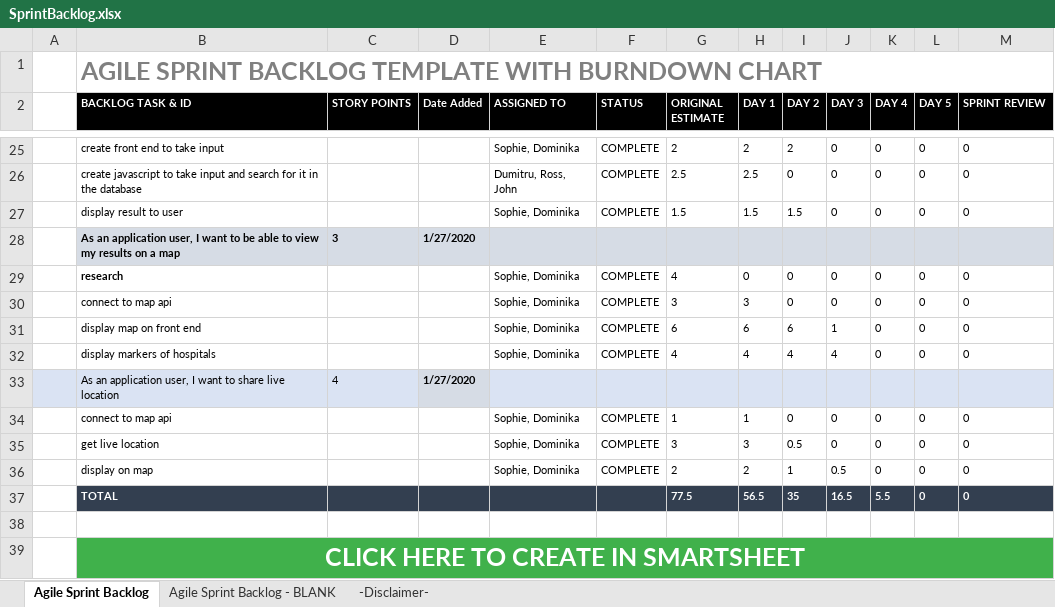
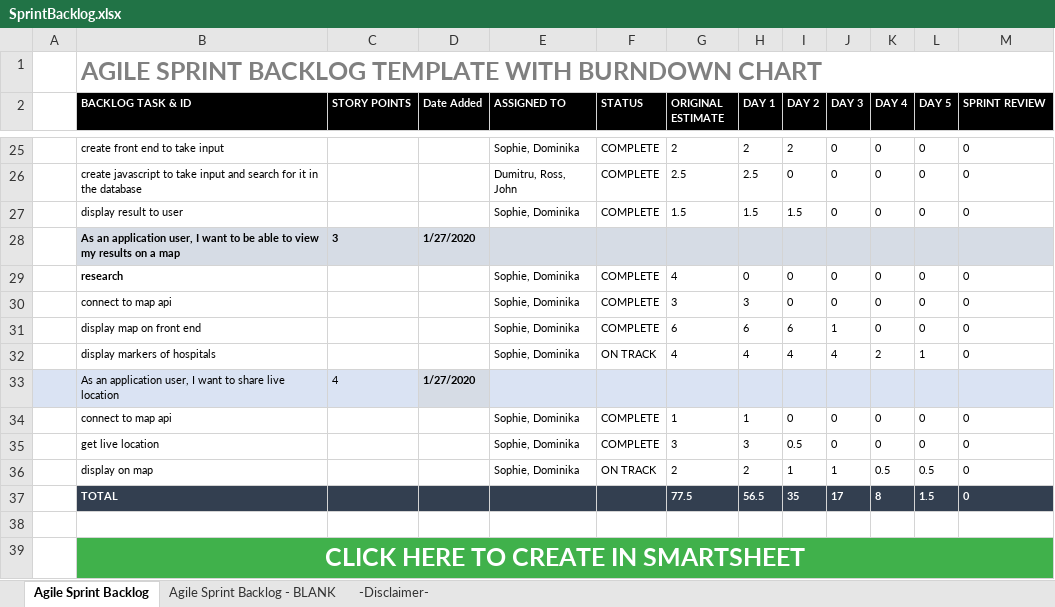
Before and after one commit to JamesTiberiusKirk/team5agile, an Excel workbook: Sprint_1/Sprint_Backlog/SprintBacklog.xlsx, sheet Agile Sprint Backlog, drawn as a sheet; only a part is shown, gaps mark what is left out; values as stored, in another font and other column widths than the file's, no borders; charts and pictures not drawn; the diff names each change by its address in the sheet, - before the commit and + after, or states it on an @@ line.

Commit message:
Updated sprint backlog
Updated sprint backlog

```diff
--- a/Sprint_1/Sprint_Backlog/SprintBacklog.xlsx (sheet Agile Sprint Backlog)
+++ b/Sprint_1/Sprint_Backlog/SprintBacklog.xlsx (sheet Agile Sprint Backlog)
-F32 (STATUS): COMPLETE
+F32 (STATUS): ON TRACK
-K32 (DAY 4): 0
+K32 (DAY 4): 2
-L32 (DAY 5): 0
+L32 (DAY 5): 1
-F36 (STATUS): COMPLETE
+F36 (STATUS): ON TRACK
-J36 (DAY 3): 0.5
+J36 (DAY 3): 1
-K36 (DAY 4): 0
+K36 (DAY 4): 0.5
-L36 (DAY 5): 0
+L36 (DAY 5): 0.5
-J37 (DAY 3): 16.5
+J37 (DAY 3): 17
-K37 (DAY 4): 5.5
+K37 (DAY 4): 8
-L37 (DAY 5): 0
+L37 (DAY 5): 1.5
```
Also changed, not shown: charts or pictures.
